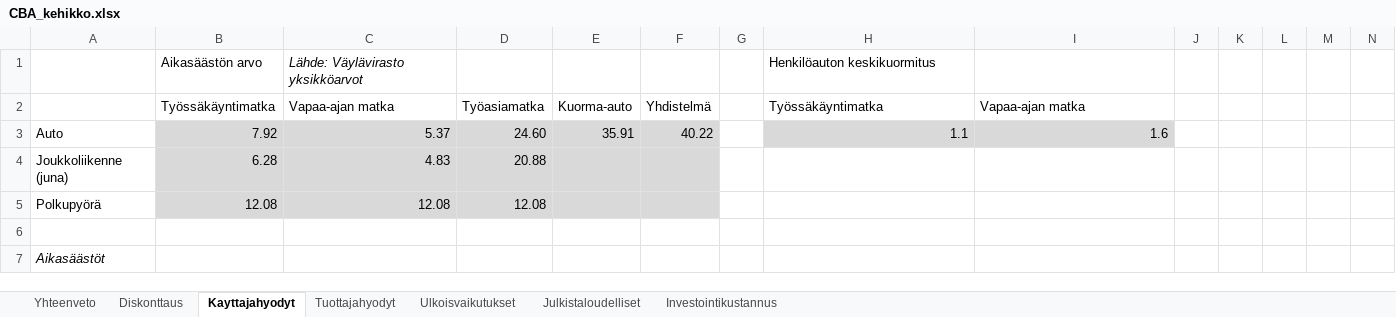
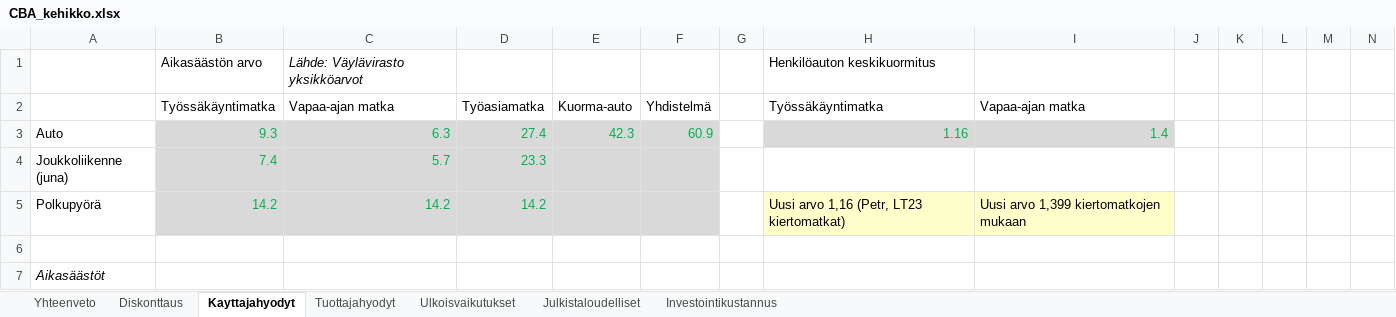
Before and after one commit to HSLdevcom/helmet-model-system, an Excel workbook: Scripts/CBA_kehikko.xlsx, sheet Kayttajahyodyt, drawn as a sheet; only a part is shown; values as stored, in another font and other column widths than the file's, no borders; removed rows and columns are numbered as before the commit, all else as after; rows hold the shown columns only; the diff covers the shown part only; the diff names each change by its address in the sheet, - before the commit and + after, or states it on an @@ line.

```diff
--- a/Scripts/CBA_kehikko.xlsx (sheet Kayttajahyodyt)
+++ b/Scripts/CBA_kehikko.xlsx (sheet Kayttajahyodyt)
-row 3: Auto | 7.92 | 5.37 | 24.60 | 35.91 | 40.22 |  | 1.1 | 1.6
-row 4: Joukkoliikenne (juna) | 6.28 | 4.83 | 20.88
-row 5: Polkupyörä | 12.08 | 12.08 | 12.08
+row 3: Auto | 9.3 | 6.3 | 27.4 | 42.3 | 60.9 |  | 1.16 | 1.4
+row 4: Joukkoliikenne (juna) | 7.4 | 5.7 | 23.3
+row 5: Polkupyörä | 14.2 | 14.2 | 14.2 |  |  |  | Uusi arvo 1,16 (Petr, LT23 kiertomatkat) | Uusi arvo 1,399 kiertomatkojen mukaan
```
Also changed, not shown: 5 added rows, 5 removed rows and 12 edited cells elsewhere in this sheet, sheet Diskonttaus, sheet Ulkoisvaikutukset, sheet Tuottajahyodyt, sheet Investointikustannus, sheet Julkistaloudelliset, sheet Yhteenveto.
